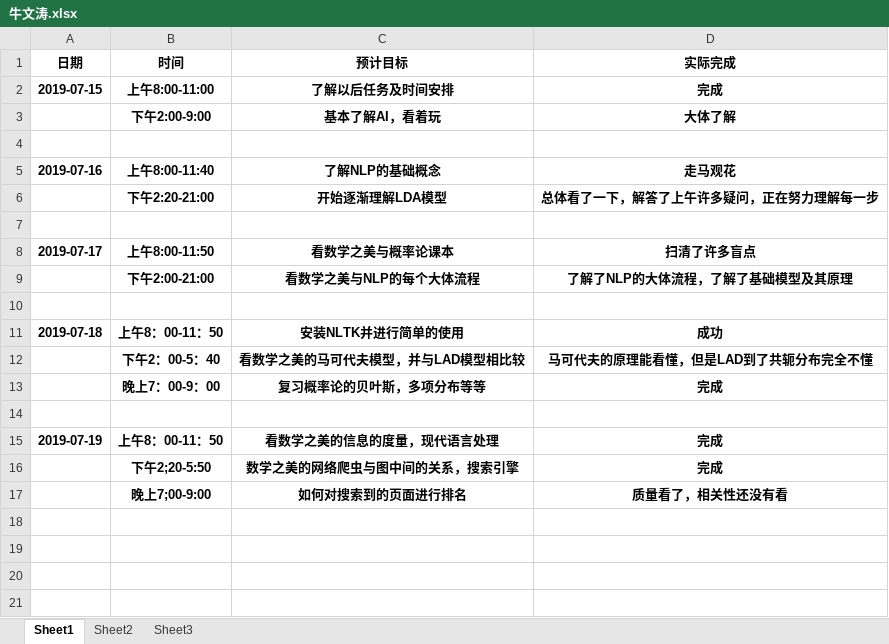
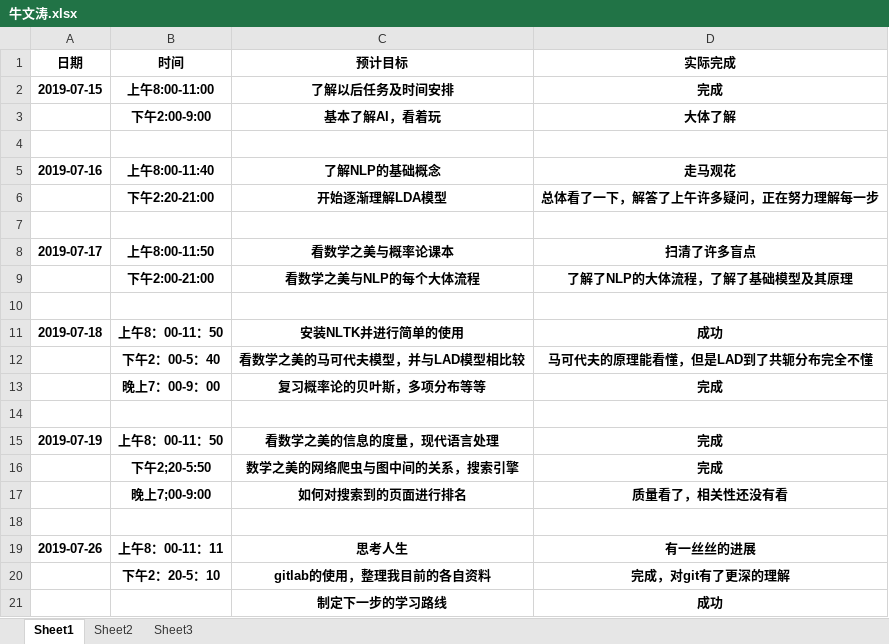
Before and after one commit to niuniu1122/guard, an Excel workbook: doc/log/牛文涛.xlsx, sheet Sheet1, drawn as a sheet; values as stored, in another font and other column widths than the file's, no borders; the diff names each change by its address in the sheet, - before the commit and + after, or states it on an @@ line.

```diff
--- a/doc/log/牛文涛.xlsx (sheet Sheet1)
+++ b/doc/log/牛文涛.xlsx (sheet Sheet1)
+row 18: (empty)
+row 19: 2019-07-26 | 上午8：00-11：11 | 思考人生 | 有一丝丝的进展
+row 20:  | 下午2：20-5：10 | gitlab的使用，整理我目前的各自资料 | 完成，对git有了更深的理解
+row 21:  |  | 制定下一步的学习路线 | 成功
```
Also changed, not shown: doc/log/牛文涛小组.xlsx, 1 other file.
